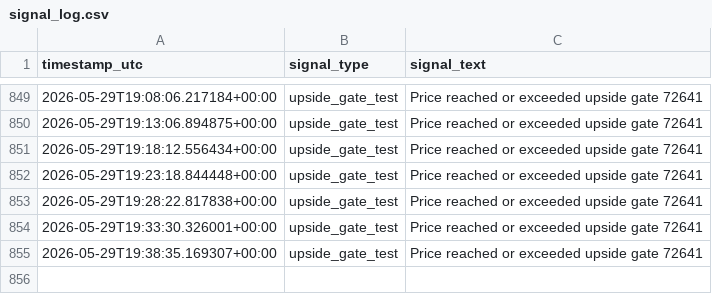
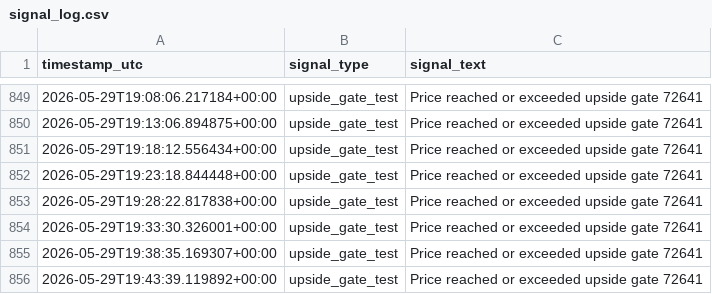
Before and after one commit to saunpri/watcher-public, a CSV file: signal_log.csv, drawn as a sheet; only a part is shown, gaps mark what is left out.

```diff
--- a/signal_log.csv
+++ b/signal_log.csv
@@ -855 +855,2 @@ timestamp_utc,signal_type,signal_text
 2026-05-29T19:38:35.169307+00:00,upside_gate_test,Price reached or exceeded upside gate 72641
+2026-05-29T19:43:39.119892+00:00,upside_gate_test,Price reached or exceeded upside gate 72641
```
Also changed, not shown: 3 other files.
